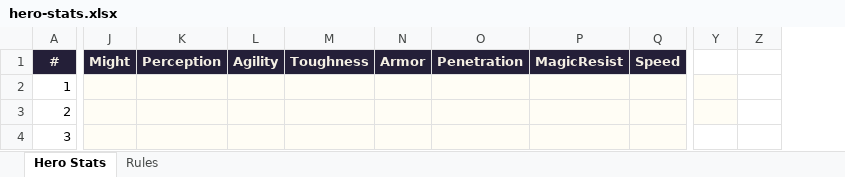
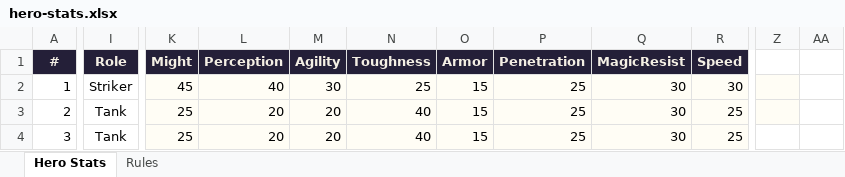
Before and after one commit to jonupchurch/LMNTLZ, an Excel workbook: resources/characters/hero-stats.xlsx, sheet Hero Stats, drawn as a sheet; only a part is shown, gaps mark what is left out; values as stored, in another font and other column widths than the file's, no borders; charts and pictures not drawn; removed rows and columns are numbered as before the commit, all else as after; the diff covers the shown part only; the diff names each change by its address in the sheet, - before the commit and + after, or states it on an @@ line.

Commit message:
Fill hero base stats by role; guard the generator against overwriting
All 27 heroes now carry values, a Role column is added (Striker 12, Tank
7, Ranged 5, Buffer 3), and reach is revised into a regular pattern: each
arcane type has one reach-1 and two reach-2, each martial type the
reverse. Every type still offers both, so no type is locked out of a row.

Also guards tools/build-hero-stats.py. It rebuilds from scratch, and with
values now in the sheet a stray run would have discarded all of them. It
refuses when stat cells are populated unless given --force.

```diff
--- a/resources/characters/hero-stats.xlsx (sheet Hero Stats)
+++ b/resources/characters/hero-stats.xlsx (sheet Hero Stats)
+column I (Role), rows 2-4: Striker | Tank | Tank
-column Y, empty
-column Z, empty
+column Z, empty
+column AA, empty
-K2 (Might): (empty)
+K2 (Might): 45
-L2 (Perception): (empty)
+L2 (Perception): 40
-M2 (Agility): (empty)
+M2 (Agility): 30
-N2 (Toughness): (empty)
+N2 (Toughness): 25
-O2:O4 (Armor): (empty)
+O2:O4 (Armor): 15
-P2:P4 (Penetration): (empty)
+P2:P4 (Penetration): 25
-Q2:Q4 (MagicResist): (empty)
+Q2:Q4 (MagicResist): 30
-R2 (Speed): (empty)
+R2 (Speed): 30
-K3:K4 (Might): (empty)
+K3:K4 (Might): 25
-L3:L4 (Perception): (empty)
+L3:L4 (Perception): 20
-M3:M4 (Agility): (empty)
+M3:M4 (Agility): 20
-N3:N4 (Toughness): (empty)
+N3:N4 (Toughness): 40
-R3:R4 (Speed): (empty)
+R3:R4 (Speed): 25
```
Also changed, not shown: 335 edited cells and cell formats elsewhere in this sheet, charts or pictures, 1 other file.
